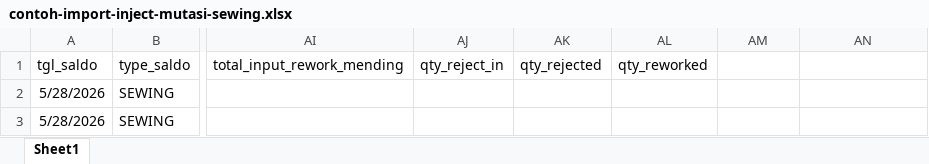
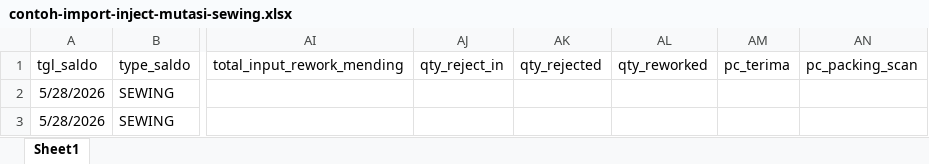
Before and after one commit to NirwanaAlabare/nds_wip, an Excel workbook: public/assets/example/contoh-import-inject-mutasi-sewing.xlsx, sheet Sheet1, drawn as a sheet; only a part is shown, gaps mark what is left out; values as stored, in another font and other column widths than the file's, no borders; the diff names each change by its address in the sheet, - before the commit and + after, or states it on an @@ line.

Commit message:
update inject mutasi sewing to contain packing section too

```diff
--- a/public/assets/example/contoh-import-inject-mutasi-sewing.xlsx (sheet Sheet1)
+++ b/public/assets/example/contoh-import-inject-mutasi-sewing.xlsx (sheet Sheet1)
-AM1: (empty)
+AM1: pc_terima
-AN1: (empty)
+AN1: pc_packing_scan
```
Also changed, not shown: 2 other files.
